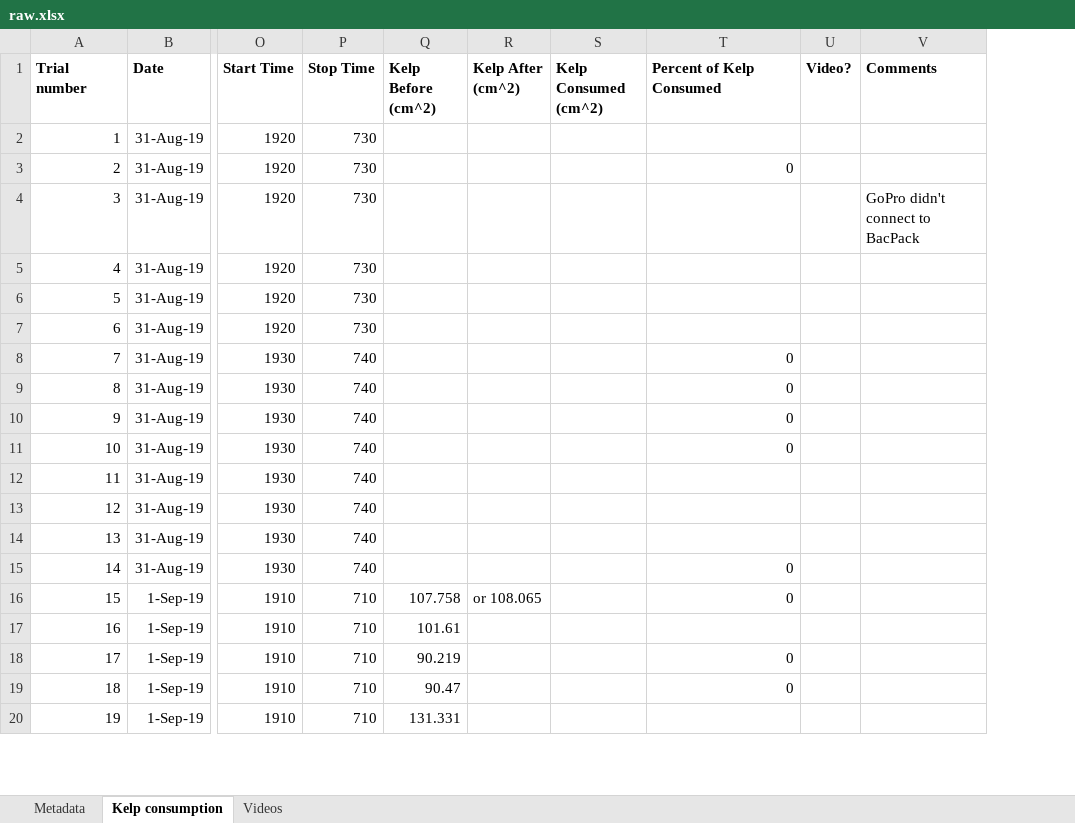
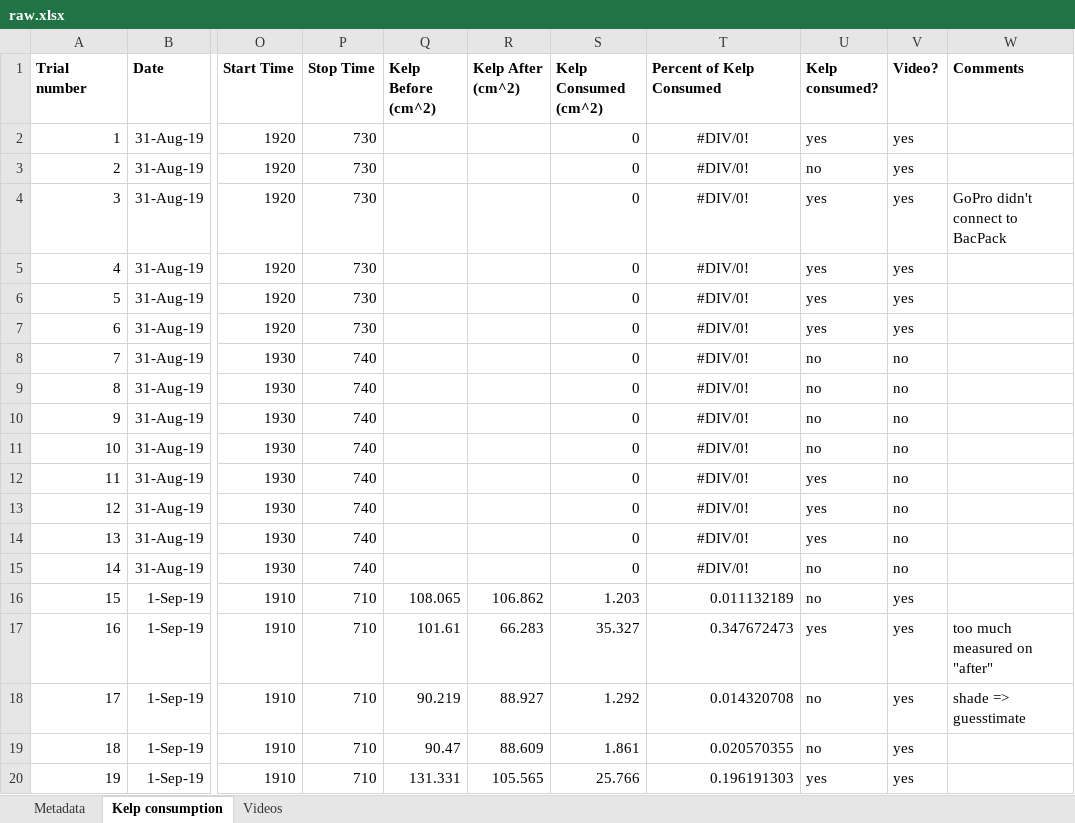
Before and after one commit to ameliaritger/Ritger-2019-Corynactis-urchin-deterrence, an Excel workbook: data/raw.xlsx, sheet Kelp consumption, drawn as a sheet; only a part is shown, gaps mark what is left out; values as stored, in another font and other column widths than the file's, no borders; addresses are those after the commit; the diff covers the shown part only; the diff names each change by its address in the sheet, - before the commit and + after, or states it on an @@ line.

Commit message:
some kelp image analysis

```diff
--- a/data/raw.xlsx (sheet Kelp consumption)
+++ b/data/raw.xlsx (sheet Kelp consumption)
+column U (Kelp consumed?), rows 2-20: yes | no | yes | yes | yes | yes | no | no | no | no | yes | yes | yes | no | no | yes | no | no | yes
-S2:S15 (Kelp Consumed (cm^2)): (empty)
+S2:S15 (Kelp Consumed (cm^2)): 0
-T2 (Percent of Kelp Consumed): (empty)
+T2 (Percent of Kelp Consumed): #DIV/0!
-V2:V7 (Video?): (empty)
+V2:V7 (Video?): yes
-T3 (Percent of Kelp Consumed): 0
+T3 (Percent of Kelp Consumed): #DIV/0!
-T3 alignment: right
+T3 alignment: center
-T4:T7 (Percent of Kelp Consumed): (empty)
+T4:T7 (Percent of Kelp Consumed): #DIV/0!
-T8:T11 (Percent of Kelp Consumed): 0
+T8:T11 (Percent of Kelp Consumed): #DIV/0!
-T8:T11 alignment: right
+T8:T11 alignment: center
-V8:V15 (Video?): (empty)
+V8:V15 (Video?): no
-T12:T14 (Percent of Kelp Consumed): (empty)
+T12:T14 (Percent of Kelp Consumed): #DIV/0!
-T15 (Percent of Kelp Consumed): 0
+T15 (Percent of Kelp Consumed): #DIV/0!
-T15 alignment: right
+T15 alignment: center
-Q16 (Kelp Before (cm^2)): 107.758
+Q16 (Kelp Before (cm^2)): 108.065
-R16 (Kelp After (cm^2)): or 108.065
+R16 (Kelp After (cm^2)): 106.862
-S16 (Kelp Consumed (cm^2)): (empty)
+S16 (Kelp Consumed (cm^2)): 1.203
-T16 (Percent of Kelp Consumed): 0
+T16 (Percent of Kelp Consumed): 0.011132189
-V16:V20 (Video?): (empty)
+V16:V20 (Video?): yes
-R17 (Kelp After (cm^2)): (empty)
+R17 (Kelp After (cm^2)): 66.283
-S17 (Kelp Consumed (cm^2)): (empty)
+S17 (Kelp Consumed (cm^2)): 35.327
-T17 (Percent of Kelp Consumed): (empty)
+T17 (Percent of Kelp Consumed): 0.347672473
-W17 (Comments): (empty)
+W17 (Comments): too much measured on "after"
-R18 (Kelp After (cm^2)): (empty)
+R18 (Kelp After (cm^2)): 88.927
-S18 (Kelp Consumed (cm^2)): (empty)
+S18 (Kelp Consumed (cm^2)): 1.292
-T18 (Percent of Kelp Consumed): 0
+T18 (Percent of Kelp Consumed): 0.014320708
-W18 (Comments): (empty)
+W18 (Comments): shade => guesstimate
-R19 (Kelp After (cm^2)): (empty)
+R19 (Kelp After (cm^2)): 88.609
-S19 (Kelp Consumed (cm^2)): (empty)
+S19 (Kelp Consumed (cm^2)): 1.861
-T19 (Percent of Kelp Consumed): 0
+T19 (Percent of Kelp Consumed): 0.020570355
-R20 (Kelp After (cm^2)): (empty)
+R20 (Kelp After (cm^2)): 105.565
-S20 (Kelp Consumed (cm^2)): (empty)
+S20 (Kelp Consumed (cm^2)): 25.766
-T20 (Percent of Kelp Consumed): (empty)
+T20 (Percent of Kelp Consumed): 0.196191303
```
Also changed, not shown: 215 edited cells and cell formats elsewhere in this sheet, sheet Videos, 4 other files.
